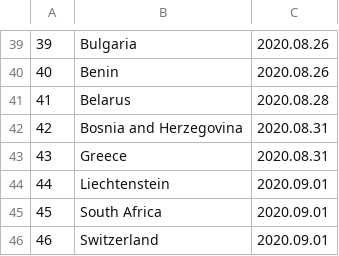
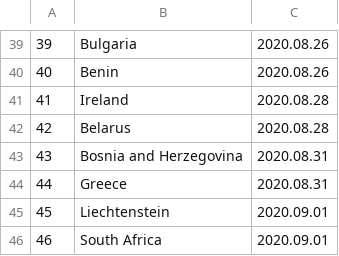
Before and after one commit to linzeyang/nucleic_acid_list, a CSV file: country_list.csv, drawn as a sheet; only a part is shown, gaps mark what is left out; the shorter side is filled out with more unchanged rows; addresses are those after the commit; the diff names each change by its address in the sheet, - before the commit and + after, or states it on an @@ line.

Commit message:
Update csv at 2020-08-19 10:00:12.640282

```diff
--- a/country_list.csv
+++ b/country_list.csv
+row 41: 41 | Ireland | 2020.08.28
@@ column A renumbered from row 42 down @@
```
